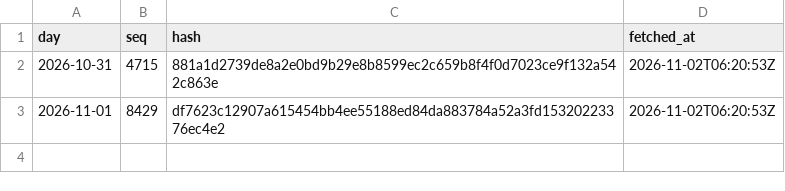
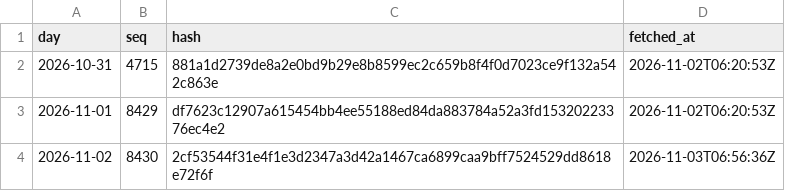
Before and after one commit to agerzon21/spy-social-website, a CSV file: public/ledger/beta/heads.csv, drawn as a sheet.

Commit message:
Ledger head day: seq,hash

```diff
--- a/public/ledger/beta/heads.csv
+++ b/public/ledger/beta/heads.csv
@@ -3 +3,2 @@ day,seq,hash,fetched_at
 2026-11-01,8429,df7623c12907a615454bb4ee55188ed84da883784a52a3fd15320223376ec4e2,2026-11-02T06:20:53Z
+2026-11-02,8430,2cf53544f31e4f1e3d2347a3d42a1467ca6899caa9bff7524529dd8618e72f6f,2026-11-03T06:56:36Z
```
Also changed, not shown: 1 other file.
